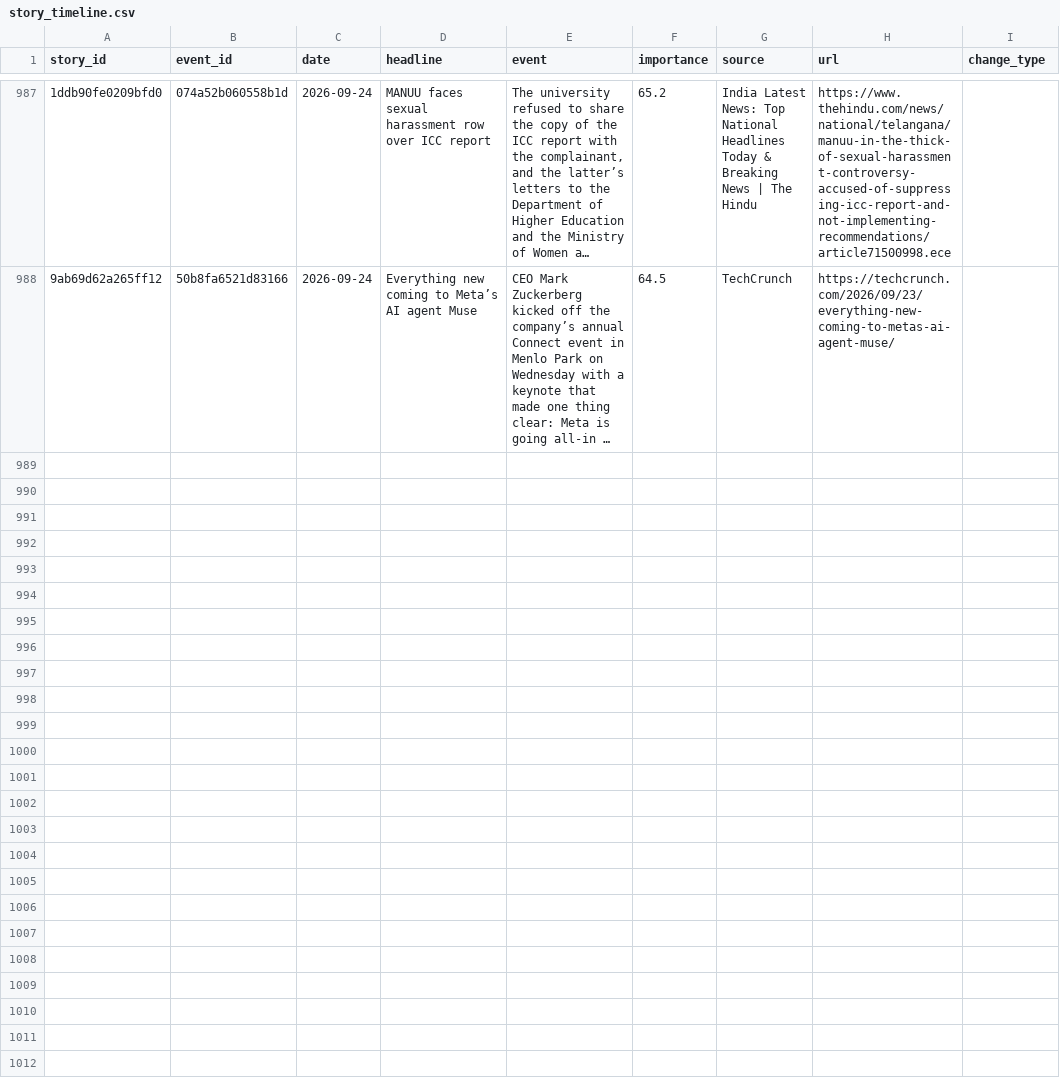
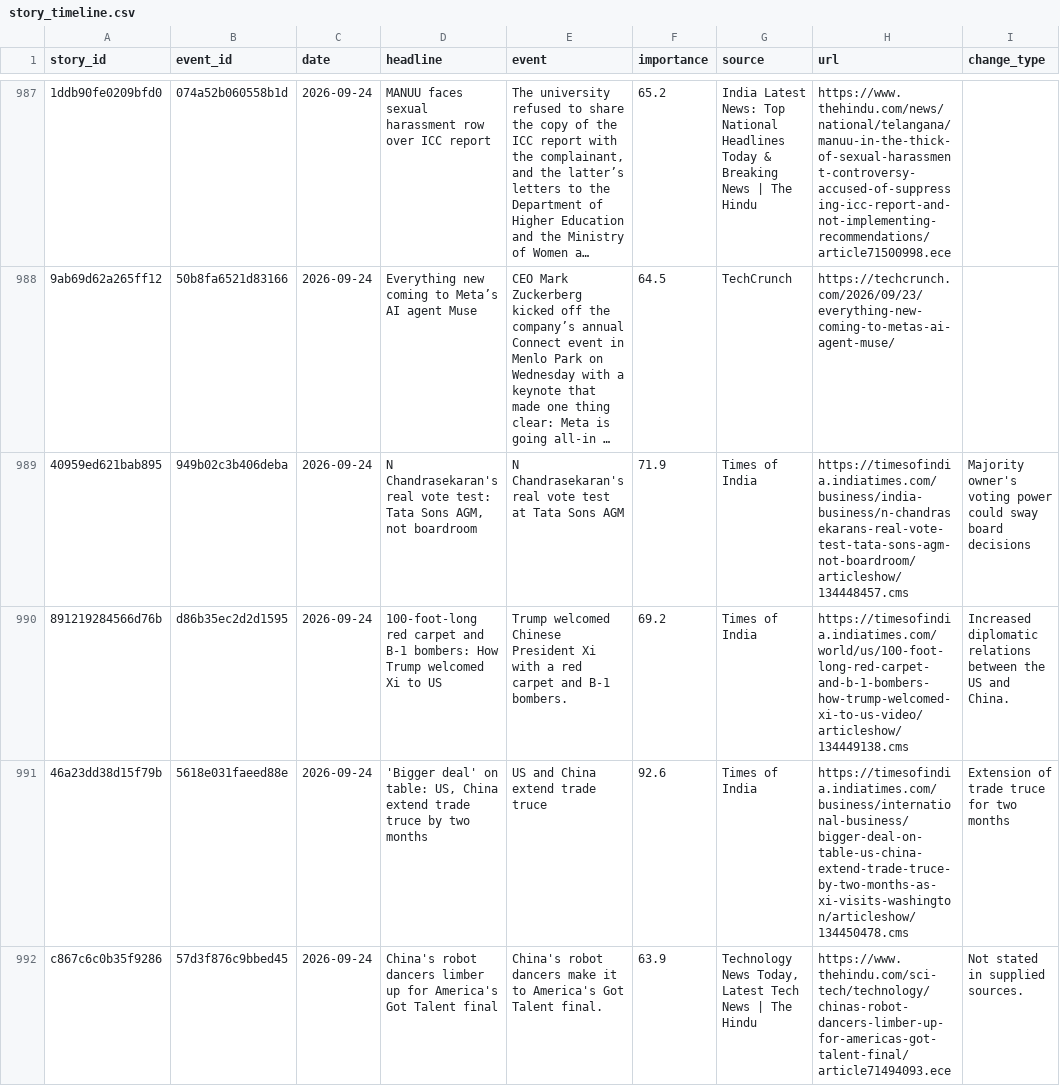
Before and after one commit to vishwasgarg5/news-knowledge-bot, a CSV file: data/story_timeline.csv, drawn as a sheet; only a part is shown, gaps mark what is left out; long unchanged cells end in …; the diff names each change by its address in the sheet, - before the commit and + after, or states it on an @@ line.

```diff
--- a/data/story_timeline.csv
+++ b/data/story_timeline.csv
+row 989: 40959ed621bab895 | 949b02c3b406deba | 2026-09-24 | N Chandrasekaran's real vote test: Tata Sons AGM, not boardroom | N Chandrasekaran's real vote test at Tata Sons AGM | 71.9 | Times of India | https://timesofindia.indiatimes.com/business/india-business/n-chandrasekarans-real-vote-test-tata-sons-agm-not-boardroom/articleshow/134448457.cms | Majority owner's voting power could sway board decisions
+row 990: 891219284566d76b | d86b35ec2d2d1595 | 2026-09-24 | 100-foot-long red carpet and B-1 bombers: How Trump welcomed Xi to US | Trump welcomed Chinese President Xi with a red carpet and B-1 bombers. | 69.2 | Times of India | https://timesofindia.indiatimes.com/world/us/100-foot-long-red-carpet-and-b-1-bombers-how-trump-welcomed-xi-to-us-video/articleshow/134449138.cms | Increased diplomatic relations between the US and China.
+row 991: 46a23dd38d15f79b | 5618e031faeed88e | 2026-09-24 | 'Bigger deal' on table: US, China extend trade truce by two months | US and China extend trade truce | 92.6 | Times of India | https://timesofindia.indiatimes.com/business/international-business/bigger-deal-on-table-us-china-extend-trade-truce-by-two-months-as-xi-visits-washington/articleshow/134450478.cms | Extension of trade truce for two months
+row 992: c867c6c0b35f9286 | 57d3f876c9bbed45 | 2026-09-24 | China's robot dancers limber up for America's Got Talent final | China's robot dancers make it to America's Got Talent final. | 63.9 | Technology News Today, Latest Tech News | The Hindu | https://www.thehindu.com/sci-tech/technology/chinas-robot-dancers-limber-up-for-americas-got-talent-final/article71494093.ece | Not stated in supplied sources.
```
Also changed, not shown: data/news_history.csv, 1 other file.
